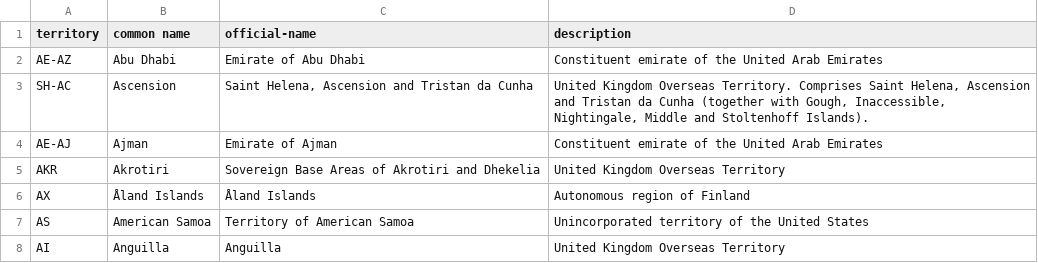
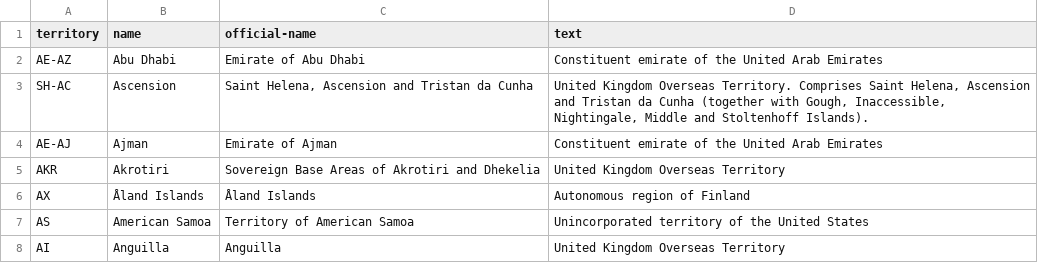
Before and after one commit to openregister/country-data, a TSV file: data/territory/territories.tsv, drawn as a sheet; only a part is shown.

Commit message:
Update field names for territory data

```diff
--- a/data/territory/territories.tsv
+++ b/data/territory/territories.tsv
@@ -1,2 +1,2 @@
-territory	common name	official-name	description
+territory	name	official-name	text
 AE-AZ	Abu Dhabi	Emirate of Abu Dhabi	Constituent emirate of the United Arab Emirates
```
